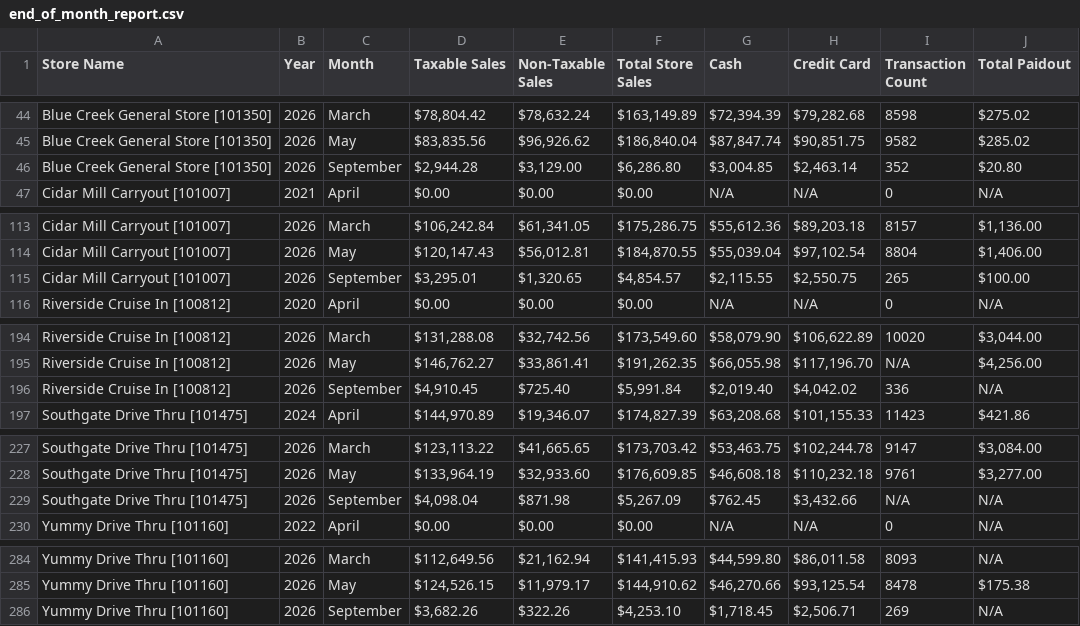
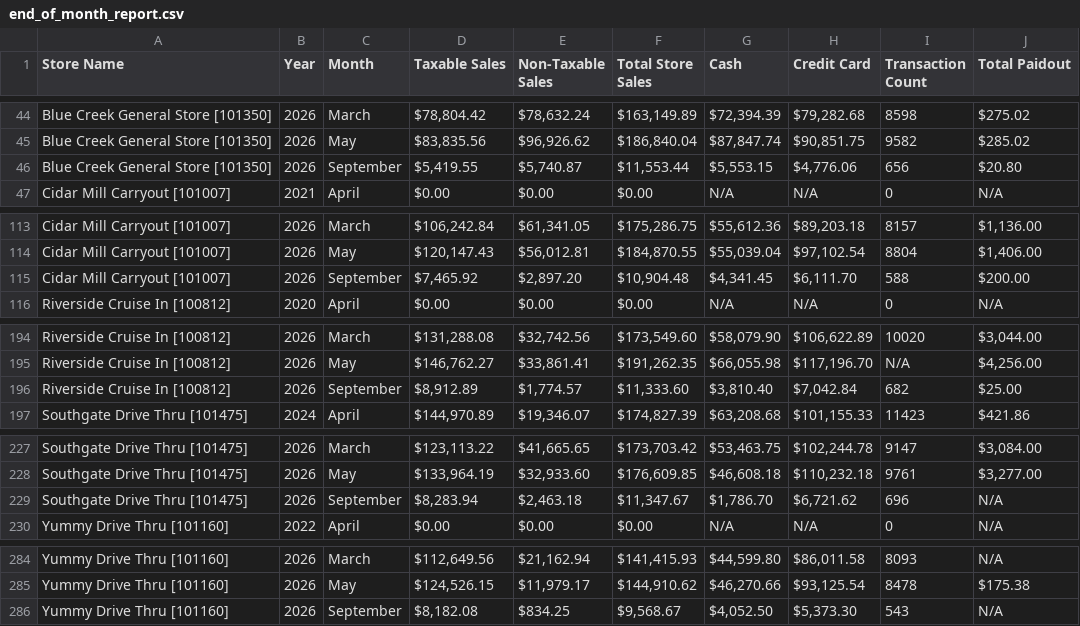
Before and after one commit to SHYAM555-BYTE/store-dashboard, a CSV file: end_of_month_report.csv, drawn as a sheet; only a part is shown, gaps mark what is left out.

```diff
--- a/end_of_month_report.csv
+++ b/end_of_month_report.csv
@@ -45,3 +45,3 @@ Blue Creek General Store [101350],2026,March,"$78,804.42","$78,632.24","$163,149
 Blue Creek General Store [101350],2026,May,"$83,835.56","$96,926.62","$186,840.04","$87,847.74","$90,851.75",9582,$285.02
-Blue Creek General Store [101350],2026,September,"$2,944.28","$3,129.00","$6,286.80","$3,004.85","$2,463.14",352,$20.80
+Blue Creek General Store [101350],2026,September,"$5,419.55","$5,740.87","$11,553.44","$5,553.15","$4,776.06",656,$20.80
 Cidar Mill Carryout [101007],2021,April,$0.00,$0.00,$0.00,N/A,N/A,0,N/A
@@ -114,3 +114,3 @@ Cidar Mill Carryout [101007],2026,March,"$106,242.84","$61,341.05","$175,286.75"
 Cidar Mill Carryout [101007],2026,May,"$120,147.43","$56,012.81","$184,870.55","$55,039.04","$97,102.54",8804,"$1,406.00"
-Cidar Mill Carryout [101007],2026,September,"$3,295.01","$1,320.65","$4,854.57","$2,115.55","$2,550.75",265,$100.00
+Cidar Mill Carryout [101007],2026,September,"$7,465.92","$2,897.20","$10,904.48","$4,341.45","$6,111.70",588,$200.00
 Riverside Cruise In [100812],2020,April,$0.00,$0.00,$0.00,N/A,N/A,0,N/A
@@ -195,3 +195,3 @@ Riverside Cruise In [100812],2026,March,"$131,288.08","$32,742.56","$173,549.60"
 Riverside Cruise In [100812],2026,May,"$146,762.27","$33,861.41","$191,262.35","$66,055.98","$117,196.70",N/A,"$4,256.00"
-Riverside Cruise In [100812],2026,September,"$4,910.45",$725.40,"$5,991.84","$2,019.40","$4,042.02",336,N/A
+Riverside Cruise In [100812],2026,September,"$8,912.89","$1,774.57","$11,333.60","$3,810.40","$7,042.84",682,$25.00
 Southgate Drive Thru [101475],2024,April,"$144,970.89","$19,346.07","$174,827.39","$63,208.68","$101,155.33",11423,$421.86
@@ -228,3 +228,3 @@ Southgate Drive Thru [101475],2026,March,"$123,113.22","$41,665.65","$173,703.42
 Southgate Drive Thru [101475],2026,May,"$133,964.19","$32,933.60","$176,609.85","$46,608.18","$110,232.18",9761,"$3,277.00"
-Southgate Drive Thru [101475],2026,September,"$4,098.04",$871.98,"$5,267.09",$762.45,"$3,432.66",N/A,N/A
+Southgate Drive Thru [101475],2026,September,"$8,283.94","$2,463.18","$11,347.67","$1,786.70","$6,721.62",696,N/A
 Yummy Drive Thru [101160],2022,April,$0.00,$0.00,$0.00,N/A,N/A,0,N/A
@@ -285,2 +285,2 @@ Yummy Drive Thru [101160],2026,March,"$112,649.56","$21,162.94","$141,415.93","$
 Yummy Drive Thru [101160],2026,May,"$124,526.15","$11,979.17","$144,910.62","$46,270.66","$93,125.54",8478,$175.38
-Yummy Drive Thru [101160],2026,September,"$3,682.26",$322.26,"$4,253.10","$1,718.45","$2,506.71",269,N/A
+Yummy Drive Thru [101160],2026,September,"$8,182.08",$834.25,"$9,568.67","$4,052.50","$5,373.30",543,N/A
```
Also changed, not shown: end_of_report.csv.
